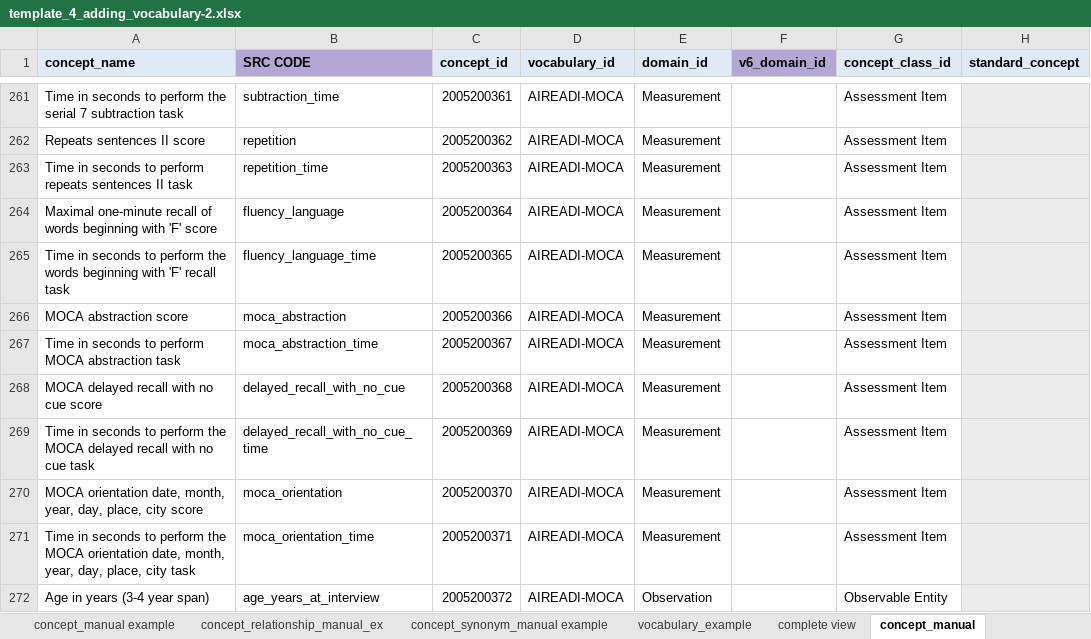
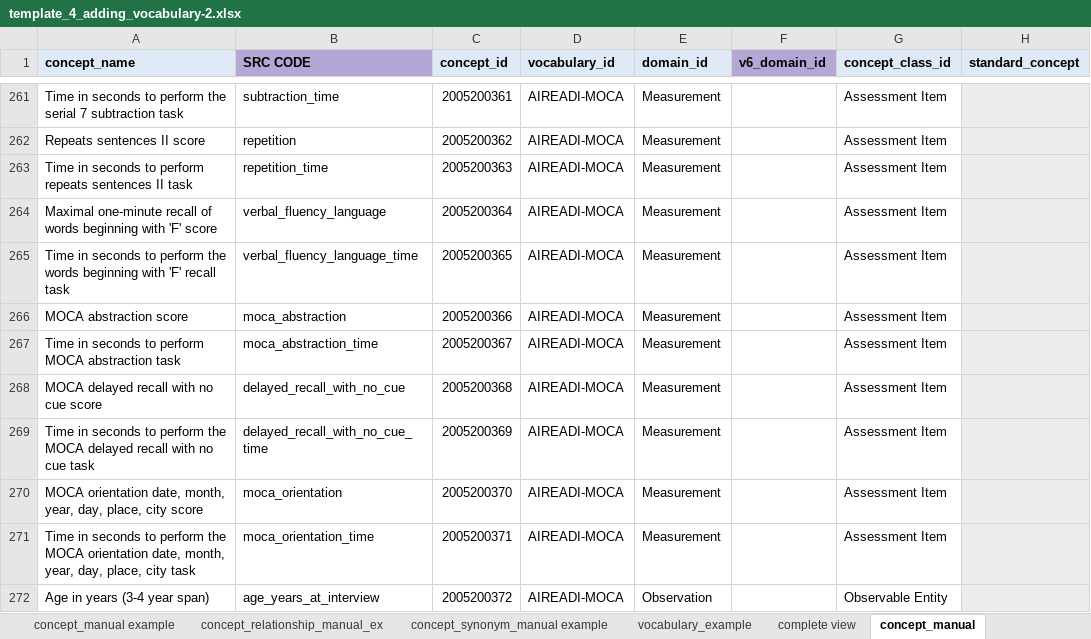
Before and after one commit to AI-READI/DataElementMaps, an Excel workbook: AIREADi_OMOP_Vocabulary_Request/template_4_adding_vocabulary-2.xlsx, sheet concept_manual, drawn as a sheet; only a part is shown, gaps mark what is left out; values as stored, in another font and other column widths than the file's, no borders; charts and pictures not drawn; the diff names each change by its address in the sheet, - before the commit and + after, or states it on an @@ line.

Commit message:
MoCA v0116
Updated src_code of moca concepts relating to language fluency to reflect verbal aspect.

```diff
--- a/AIREADi_OMOP_Vocabulary_Request/template_4_adding_vocabulary-2.xlsx (sheet concept_manual)
+++ b/AIREADi_OMOP_Vocabulary_Request/template_4_adding_vocabulary-2.xlsx (sheet concept_manual)
-B264 (SRC CODE): fluency_language
+B264 (SRC CODE): verbal_fluency_language
-B265 (SRC CODE): fluency_language_time
+B265 (SRC CODE): verbal_fluency_language_time
```
Also changed, not shown: sheet concept_relationship_manual, 5 other files.
